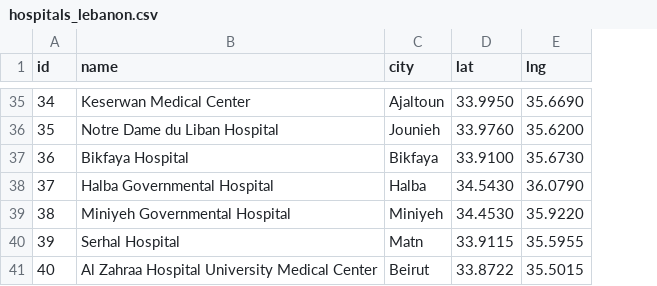
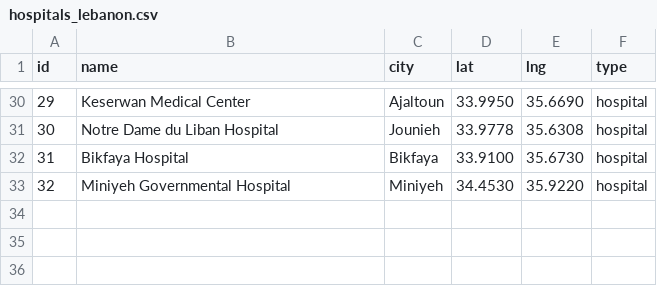
Before and after one commit to mkhaledlb/bloodride-backend, a CSV file: data/hospitals_lebanon.csv, drawn as a sheet; only a part is shown, gaps mark what is left out; removed rows and columns are numbered as before the commit, all else as after; the diff covers the shown part only; the diff names each change by its address in the sheet, - before the commit and + after, or states it on an @@ line.

Commit message:
Update hospitals_lebanon.csv

```diff
--- a/data/hospitals_lebanon.csv
+++ b/data/hospitals_lebanon.csv
+column F (type), rows 30-33: all hospital
@@ column A (id) renumbered between rows 10 and 33 @@
-D31 (lat): 33.9760
+D31 (lat): 33.9778
-E31 (lng): 35.6200
+E31 (lng): 35.6308
@@ row 38 moved to row 28: 27 @@
@@ row 40 moved to row 11: 10 @@
-row 41: 40 | Al Zahraa Hospital University Medical Center | Beirut | 33.8722 | 35.5015
```
Also changed, not shown: 10 added rows, 17 removed rows, 2 moved rows and 2 edited cells elsewhere in this file.
